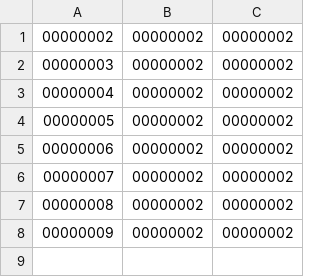
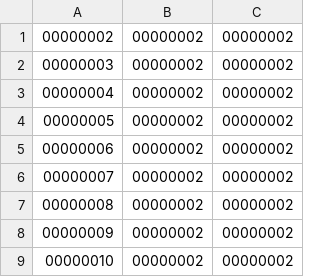
Before and after one commit to hebei8267/meloneehr, a CSV file: trunk/FDWorkFrameTools/dbDate/RoleMenuNodePermit.csv, drawn as a sheet; the diff names each change by its address in the sheet, - before the commit and + after, or states it on an @@ line.

```diff
--- a/trunk/FDWorkFrameTools/dbDate/RoleMenuNodePermit.csv
+++ b/trunk/FDWorkFrameTools/dbDate/RoleMenuNodePermit.csv
+row 9: 00000010 | 00000002 | 00000002
```
Also changed, not shown: trunk/FDWorkFrameTools/dbDate/MenuNode.csv.
